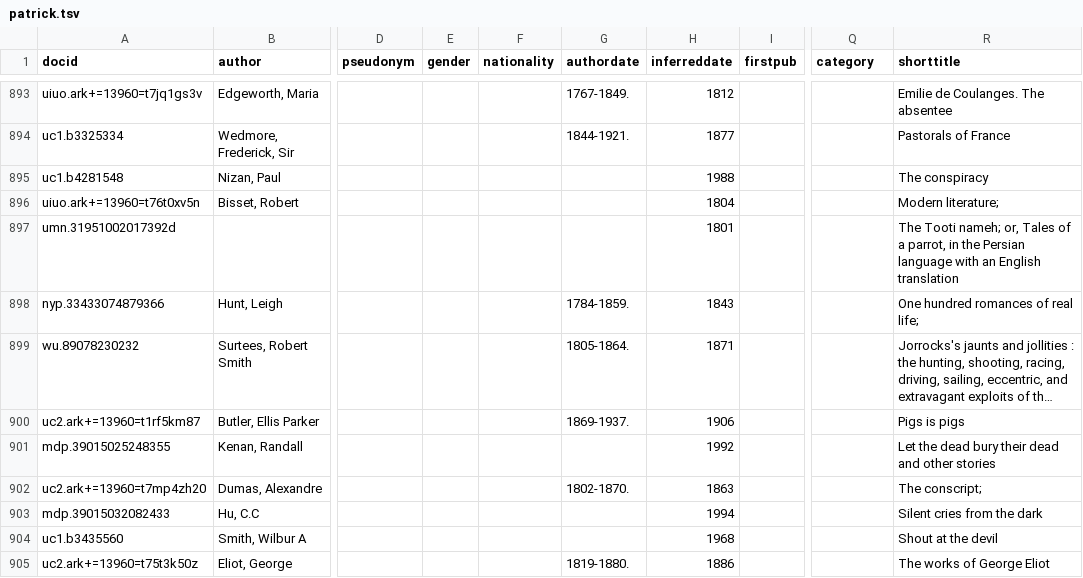
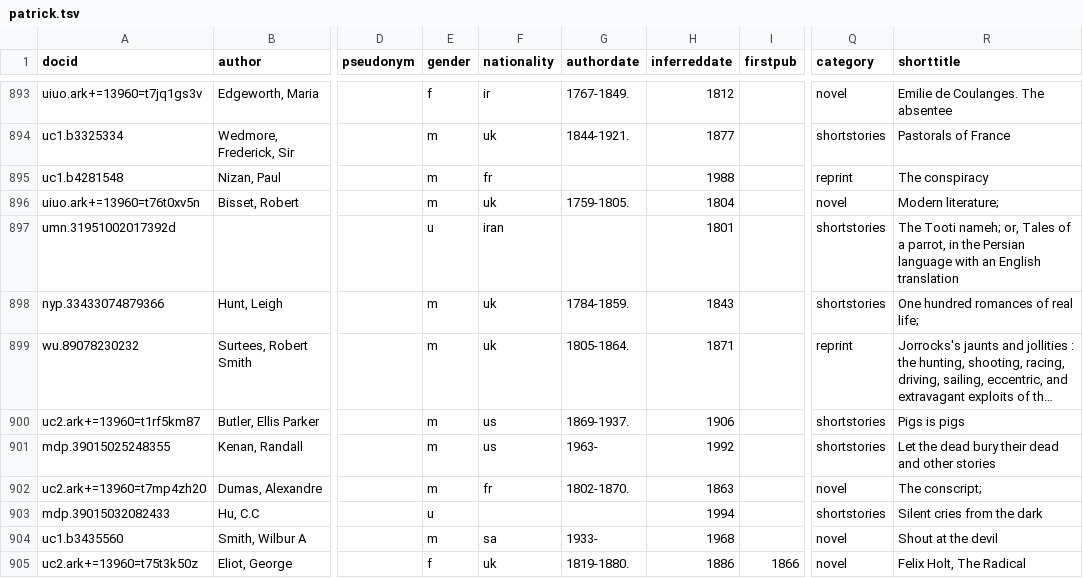
Before and after one commit to tedunderwood/meta2018, a TSV file: patrick.tsv, drawn as a sheet; only a part is shown, gaps mark what is left out; long unchanged cells end in …; the diff covers the shown part only; the diff names each change by its address in the sheet, - before the commit and + after, or states it on an @@ line.

Commit message:
6/26, new countries: sri -- sri lanka, al -- algeria, iran

```diff
--- a/patrick.tsv
+++ b/patrick.tsv
-E893 (gender): (empty)
+E893 (gender): f
-F893 (nationality): (empty)
+F893 (nationality): ir
-Q893 (category): (empty)
+Q893 (category): novel
-E894:E896 (gender): (empty)
+E894:E896 (gender): m
-F894 (nationality): (empty)
+F894 (nationality): uk
-Q894 (category): (empty)
+Q894 (category): shortstories
-F895 (nationality): (empty)
+F895 (nationality): fr
-Q895 (category): (empty)
+Q895 (category): reprint
-F896 (nationality): (empty)
+F896 (nationality): uk
-G896 (authordate): (empty)
+G896 (authordate): 1759-1805.
-Q896 (category): (empty)
+Q896 (category): novel
-E897 (gender): (empty)
+E897 (gender): u
-F897 (nationality): (empty)
+F897 (nationality): iran
-Q897:Q898 (category): (empty)
+Q897:Q898 (category): shortstories
-E898:E902 (gender): (empty)
+E898:E902 (gender): m
-F898:F899 (nationality): (empty)
+F898:F899 (nationality): uk
-Q899 (category): (empty)
+Q899 (category): reprint
-F900:F901 (nationality): (empty)
+F900:F901 (nationality): us
-Q900:Q901 (category): (empty)
+Q900:Q901 (category): shortstories
-G901 (authordate): (empty)
+G901 (authordate): 1963-
-F902 (nationality): (empty)
+F902 (nationality): fr
-Q902 (category): (empty)
+Q902 (category): novel
-E903 (gender): (empty)
+E903 (gender): u
-Q903 (category): (empty)
+Q903 (category): shortstories
-E904 (gender): (empty)
+E904 (gender): m
-F904 (nationality): (empty)
+F904 (nationality): sa
-G904 (authordate): (empty)
+G904 (authordate): 1933-
-Q904:Q905 (category): (empty)
+Q904:Q905 (category): novel
-E905 (gender): (empty)
+E905 (gender): f
-F905 (nationality): (empty)
+F905 (nationality): uk
-I905 (firstpub): (empty)
+I905 (firstpub): 1866
-R905 (shorttitle): The works of George Eliot
+R905 (shorttitle): Felix Holt, The Radical
```
Also changed, not shown: 150 edited cells elsewhere in this file.
